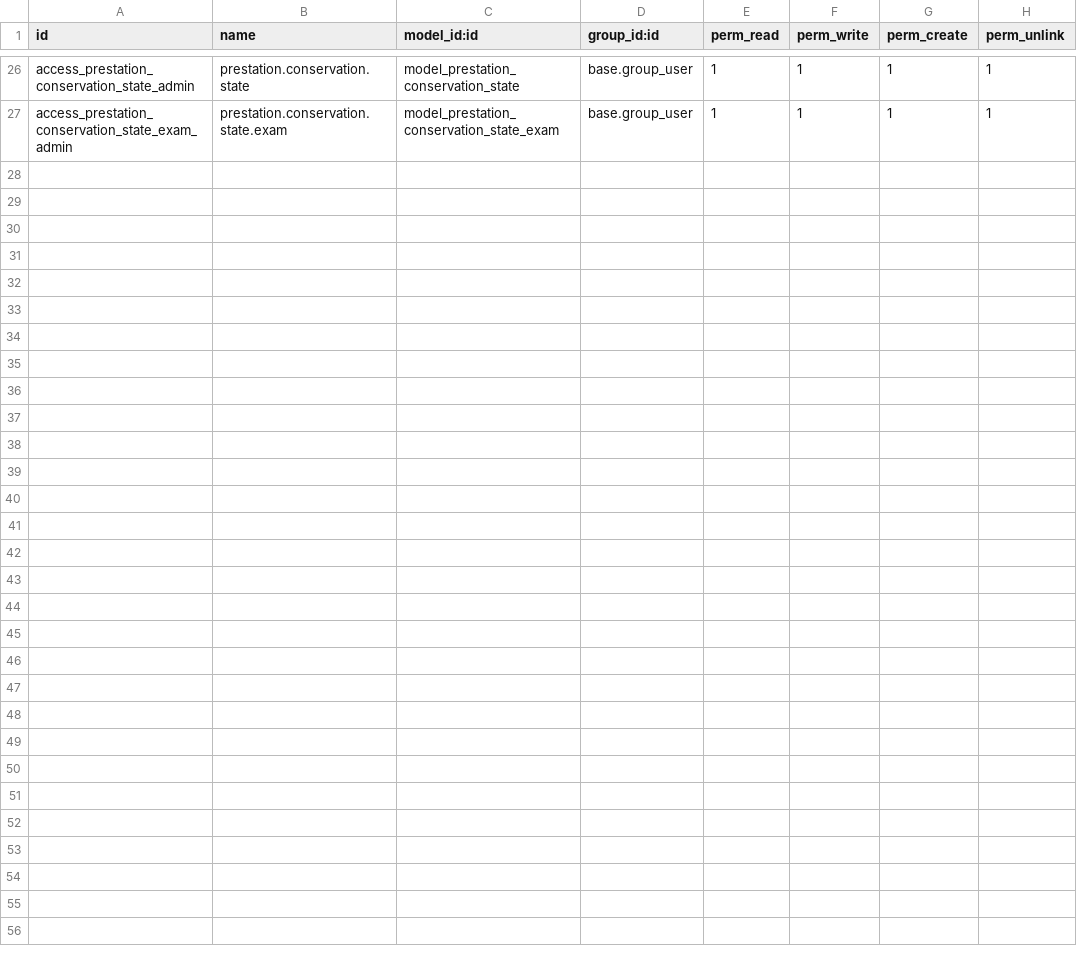
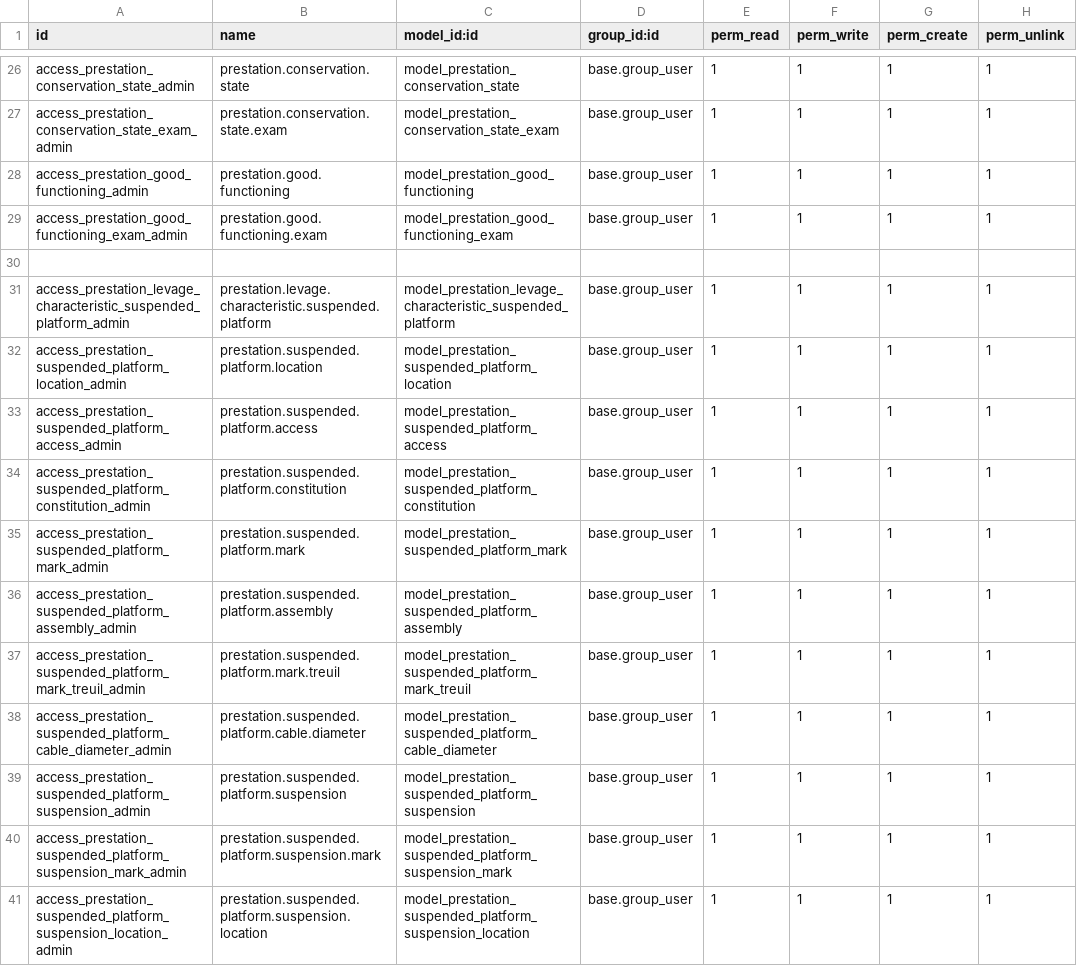
Before and after one commit to Bikelel/BRCONSULT, a CSV file: br_consult/security/ir.model.access.csv, drawn as a sheet; only a part is shown, gaps mark what is left out.

Commit message:
[IMP] Caracteristique levage (en cours)

```diff
--- a/br_consult/security/ir.model.access.csv
+++ b/br_consult/security/ir.model.access.csv
@@ -27 +27,15 @@ access_prestation_conservation_state_admin,prestation.conservation.state,model_p
 access_prestation_conservation_state_exam_admin,prestation.conservation.state.exam,model_prestation_conservation_state_exam,base.group_user,1,1,1,1
+access_prestation_good_functioning_admin,prestation.good.functioning,model_prestation_good_functioning,base.group_user,1,1,1,1
+access_prestation_good_functioning_exam_admin,prestation.good.functioning.exam,model_prestation_good_functioning_exam,base.group_user,1,1,1,1
+
+access_prestation_levage_characteristic_suspended_platform_admin,prestation.levage.characteristic.suspended.platform,model_prestation_levage_characteristic_suspended_platform,base.group_user,1,1,1,1
+access_prestation_suspended_platform_location_admin,prestation.suspended.platform.location,model_prestation_suspended_platform_location,base.group_user,1,1,1,1
+access_prestation_suspended_platform_access_admin,prestation.suspended.platform.access,model_prestation_suspended_platform_access,base.group_user,1,1,1,1
+access_prestation_suspended_platform_constitution_admin,prestation.suspended.platform.constitution,model_prestation_suspended_platform_constitution,base.group_user,1,1,1,1
+access_prestation_suspended_platform_mark_admin,prestation.suspended.platform.mark,model_prestation_suspended_platform_mark,base.group_user,1,1,1,1
+access_prestation_suspended_platform_assembly_admin,prestation.suspended.platform.assembly,model_prestation_suspended_platform_assembly,base.group_user,1,1,1,1
+access_prestation_suspended_platform_mark_treuil_admin,prestation.suspended.platform.mark.treuil,model_prestation_suspended_platform_mark_treuil,base.group_user,1,1,1,1
+access_prestation_suspended_platform_cable_diameter_admin,prestation.suspended.platform.cable.diameter,model_prestation_suspended_platform_cable_diameter,base.group_user,1,1,1,1
+access_prestation_suspended_platform_suspension_admin,prestation.suspended.platform.suspension,model_prestation_suspended_platform_suspension,base.group_user,1,1,1,1
+access_prestation_suspended_platform_suspension_mark_admin,prestation.suspended.platform.suspension.mark,model_prestation_suspended_platform_suspension_mark,base.group_user,1,1,1,1
+access_prestation_suspended_platform_suspension_location_admin,prestation.suspended.platform.suspension.location,model_prestation_suspended_platform_suspension_location,base.group_user,1,1,1,1
```
Also changed, not shown: 44 other files.
